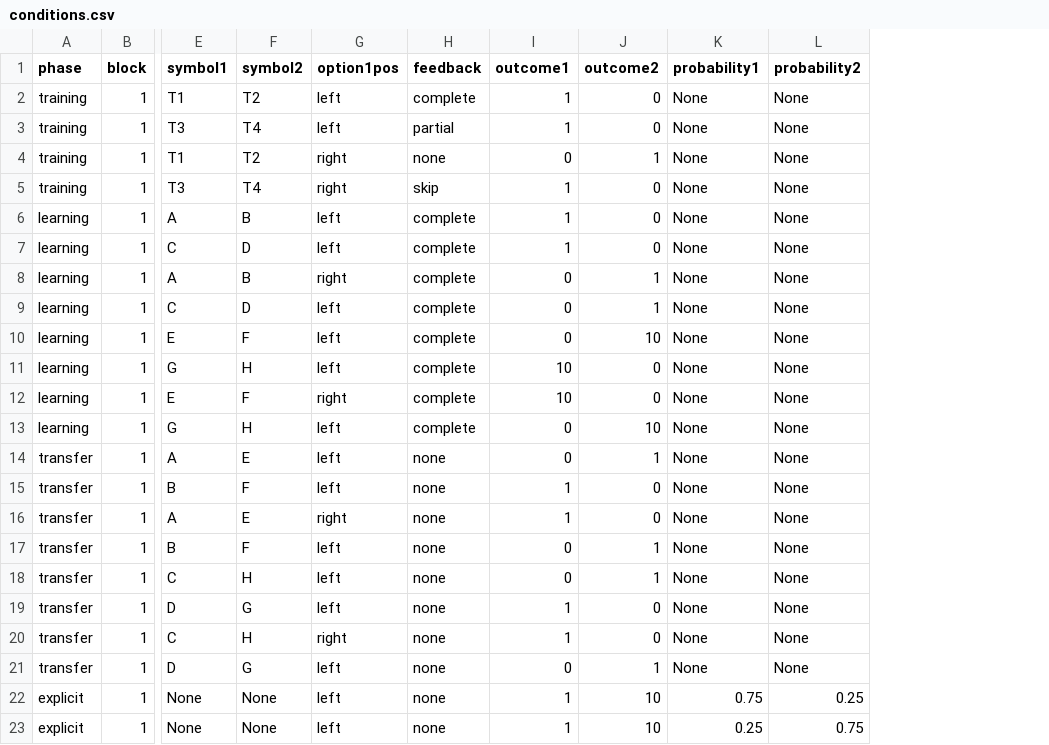
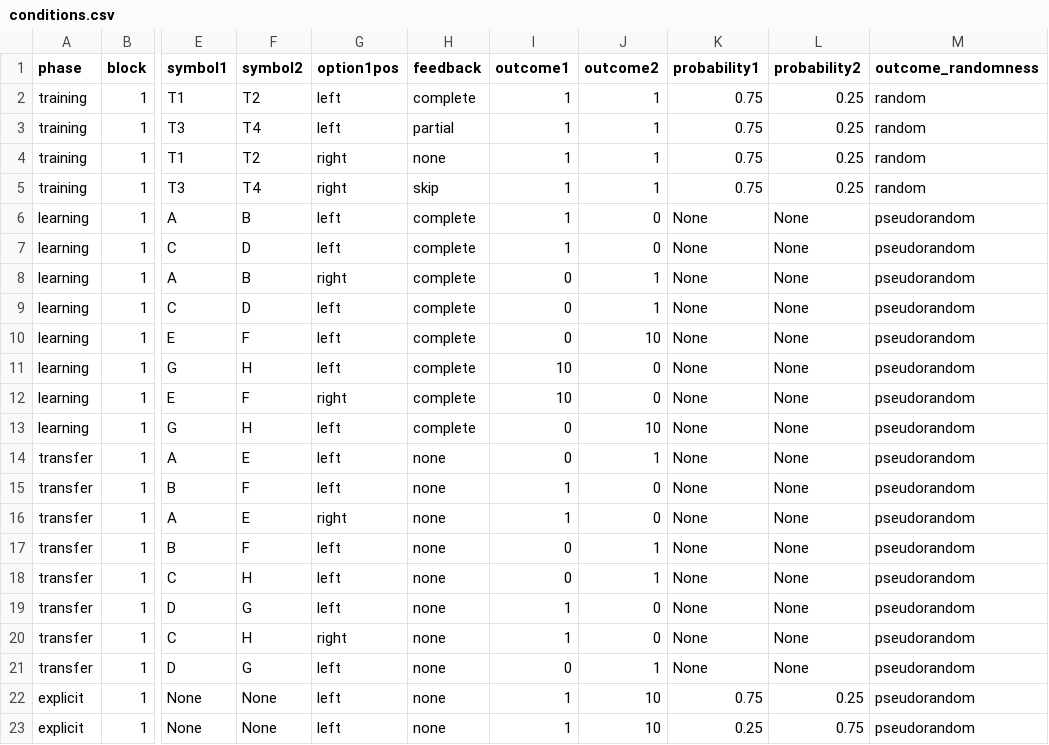
Before and after one commit to moltaire/rl-context-task, a CSV file: stim/conditions.csv, drawn as a sheet; only a part is shown, gaps mark what is left out; the diff names each change by its address in the sheet, - before the commit and + after, or states it on an @@ line.

Commit message:
implemented stochastic outcomes using "outcome_randomness" in the conditions file

```diff
--- a/stim/conditions.csv
+++ b/stim/conditions.csv
+column M (outcome_randomness), rows 2-23: random | random | random | random | pseudorandom | pseudorandom | pseudorandom | pseudorandom | pseudorandom | pseudorandom | pseudorandom | pseudorandom | pseudorandom | pseudorandom | pseudorandom | pseudorandom | pseudorandom | pseudorandom | pseudorandom | pseudorandom | pseudorandom | pseudorandom
-J2:J3 (outcome2): 0
+J2:J3 (outcome2): 1
-K2:K5 (probability1): None
+K2:K5 (probability1): 0.75
-L2:L5 (probability2): None
+L2:L5 (probability2): 0.25
-I4 (outcome1): 0
+I4 (outcome1): 1
-J5 (outcome2): 0
+J5 (outcome2): 1
```
Also changed, not shown: 3 other files.
